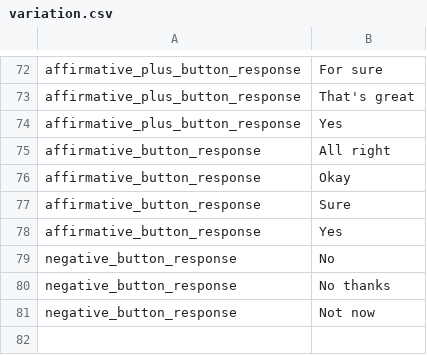
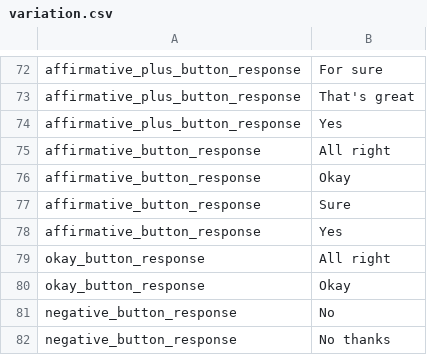
Before and after one commit to robotpt/ros-abm-interaction, a CSV file: resources/variation.csv, drawn as a sheet; only a part is shown, gaps mark what is left out; the shorter side is filled out with more unchanged rows.

```diff
--- a/resources/variation.csv
+++ b/resources/variation.csv
@@ -78,2 +78,4 @@ affirmative_button_response,Sure
 affirmative_button_response,Yes
+okay_button_response,All right
+okay_button_response,Okay
 negative_button_response,No
```
Also changed, not shown: 3 other files.
